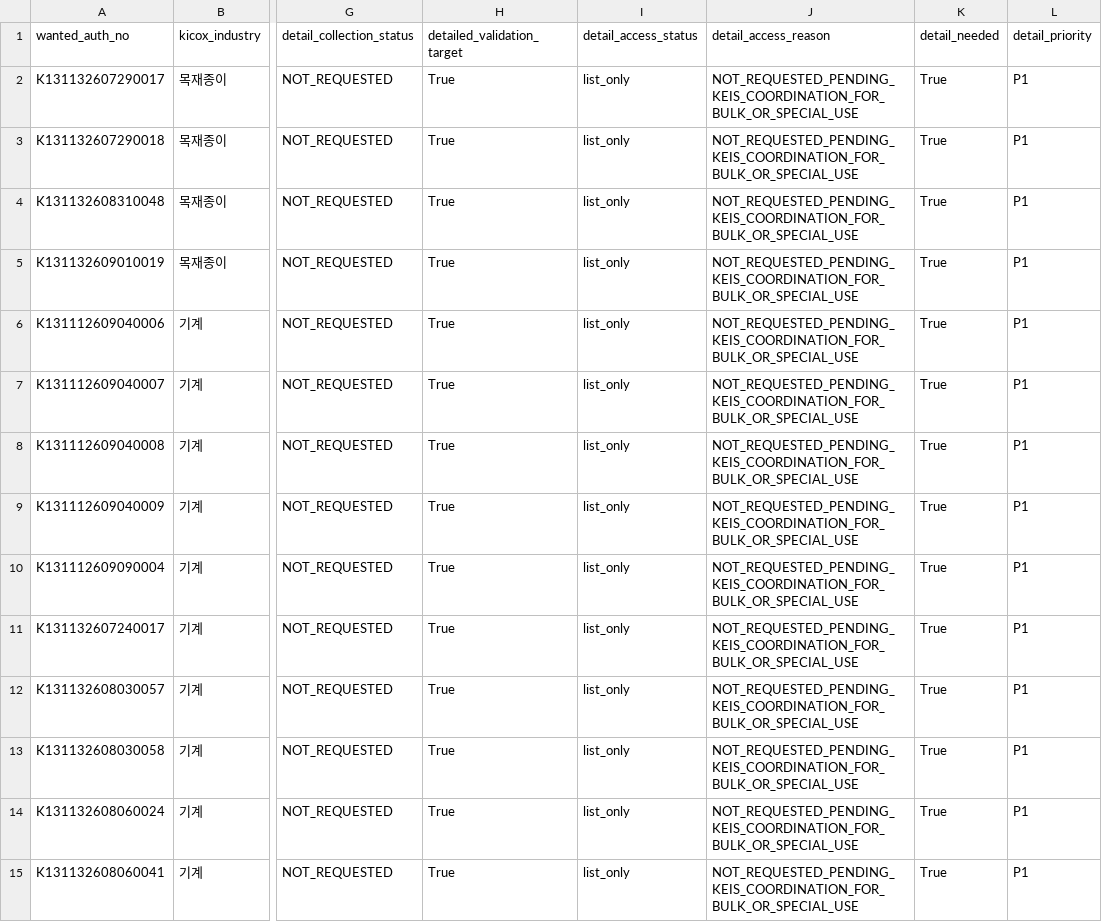
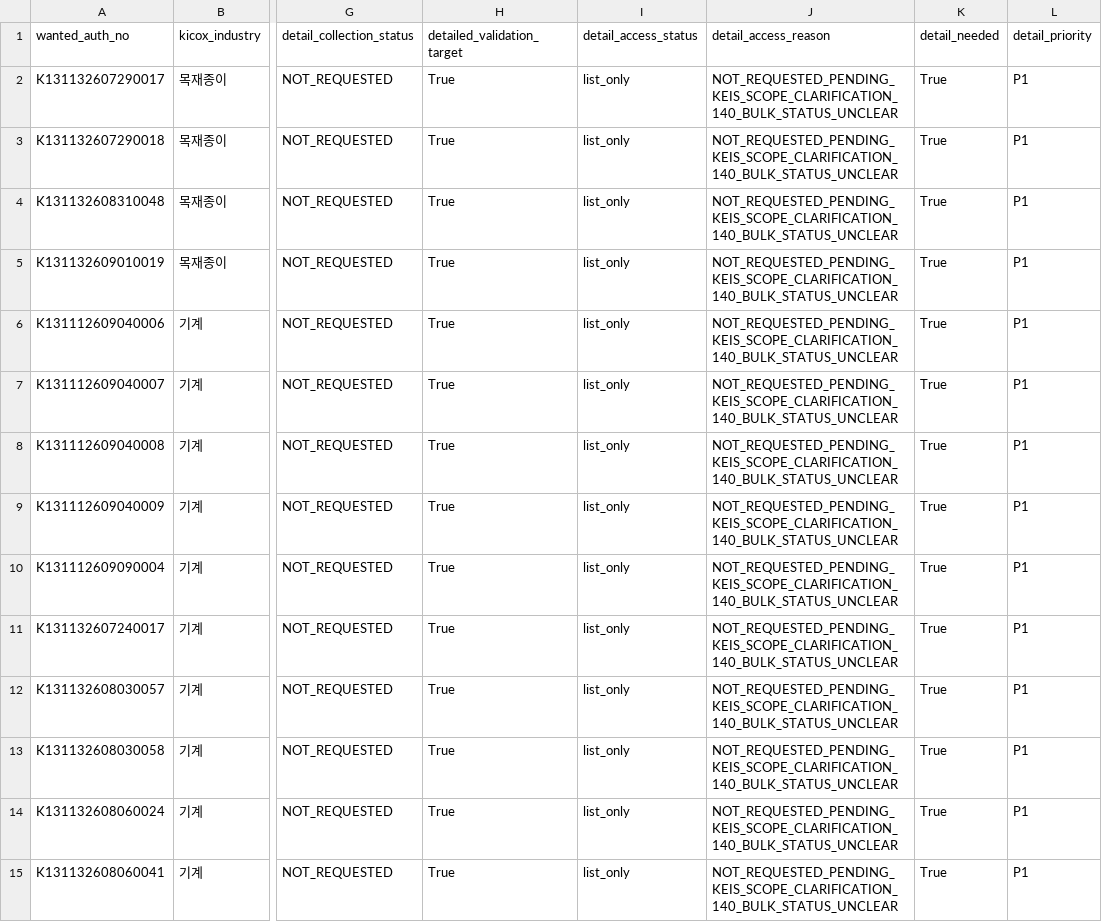
Before and after one commit to lcsvvo/Changwon-Industry-Employment-Monitor, a CSV file: data/processed/work24/work24_detail_collection_queue_20260923.csv, drawn as a sheet; only a part is shown, gaps mark what is left out; the diff covers the shown part only; the diff names each change by its address in the sheet, - before the commit and + after, or states it on an @@ line.

Commit message:
Correct Work24 diagnostic axes and scope wording

```diff
--- a/data/processed/work24/work24_detail_collection_queue_20260923.csv
+++ b/data/processed/work24/work24_detail_collection_queue_20260923.csv
-J2:J15 (detail_access_reason): NOT_REQUESTED_PENDING_KEIS_COORDINATION_FOR_BULK_OR_SPECIAL_USE
+J2:J15 (detail_access_reason): NOT_REQUESTED_PENDING_KEIS_SCOPE_CLARIFICATION_140_BULK_STATUS_UNCLEAR
```
Also changed, not shown: 126 edited cells elsewhere in this file, 5 other files.
